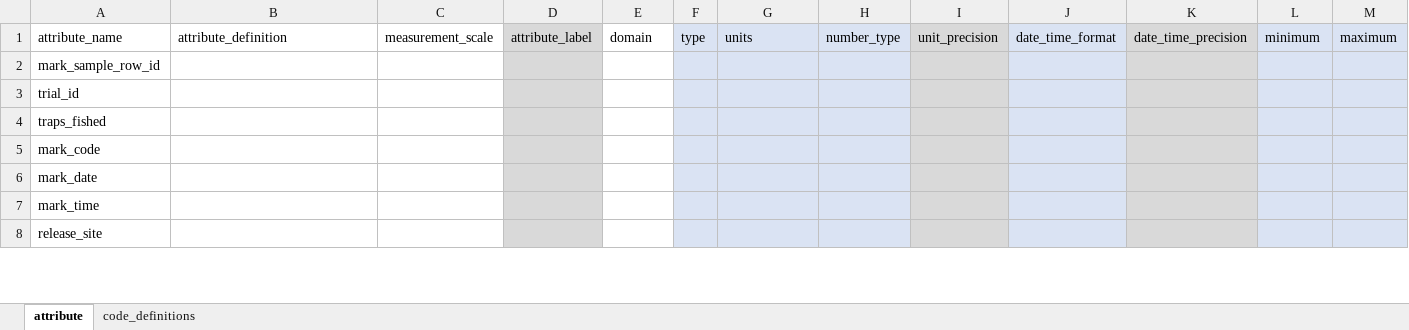
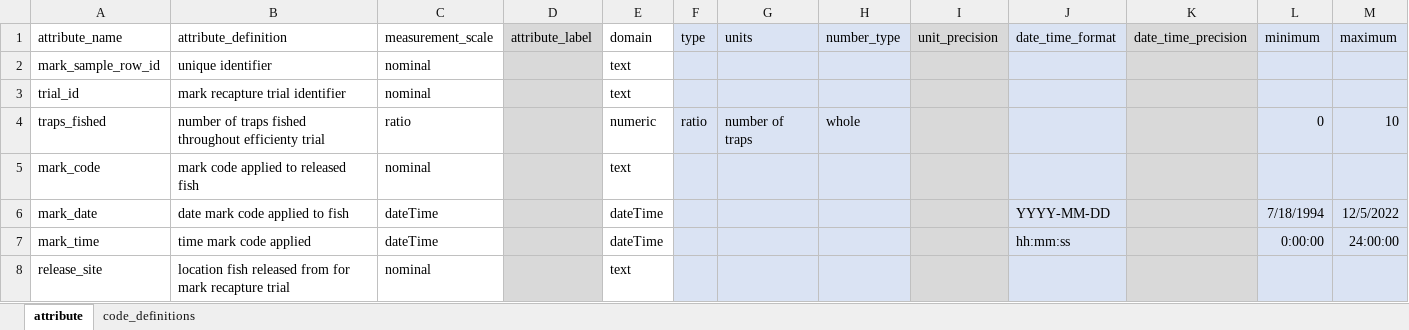
Before and after one commit to FlowWest/rbdd-rst-edi, an Excel workbook: data-raw/metadata_generated_by_flowwest/releases-metadata.xlsx, sheet attribute, drawn as a sheet; only a part is shown; values as stored, in another font and other column widths than the file's, no borders; the diff covers the shown part only; the diff names each change by its address in the sheet, - before the commit and + after, or states it on an @@ line.

```diff
--- a/data-raw/metadata_generated_by_flowwest/releases-metadata.xlsx (sheet attribute)
+++ b/data-raw/metadata_generated_by_flowwest/releases-metadata.xlsx (sheet attribute)
-B2 (attribute_definition): (empty)
+B2 (attribute_definition): unique identifier
-C2:C3 (measurement_scale): (empty)
+C2:C3 (measurement_scale): nominal
-E2:E3 (domain): (empty)
+E2:E3 (domain): text
-B3 (attribute_definition): (empty)
+B3 (attribute_definition): mark recapture trial identifier
-B4 (attribute_definition): (empty)
+B4 (attribute_definition): number of traps fished throughout efficienty trial
-C4 (measurement_scale): (empty)
+C4 (measurement_scale): ratio
-E4 (domain): (empty)
+E4 (domain): numeric
-F4 (type): (empty)
+F4 (type): ratio
-G4 (units): (empty)
+G4 (units): number of traps
-H4 (number_type): (empty)
+H4 (number_type): whole
-L4 (minimum): (empty)
+L4 (minimum): 0
-M4 (maximum): (empty)
+M4 (maximum): 10
-B5 (attribute_definition): (empty)
+B5 (attribute_definition): mark code applied to released fish
-C5 (measurement_scale): (empty)
+C5 (measurement_scale): nominal
-E5 (domain): (empty)
+E5 (domain): text
-B6 (attribute_definition): (empty)
+B6 (attribute_definition): date mark code applied to fish
-C6:C7 (measurement_scale): (empty)
+C6:C7 (measurement_scale): dateTime
-E6:E7 (domain): (empty)
+E6:E7 (domain): dateTime
-J6 (date_time_format): (empty)
+J6 (date_time_format): YYYY-MM-DD
-L6 (minimum): (empty)
+L6 (minimum): 7/18/1994
-M6 (maximum): (empty)
+M6 (maximum): 12/5/2022
-B7 (attribute_definition): (empty)
+B7 (attribute_definition): time mark code applied
-J7 (date_time_format): (empty)
+J7 (date_time_format): hh:mm:ss
-L7 (minimum): (empty)
+L7 (minimum): 0:00:00
-M7 (maximum): (empty)
+M7 (maximum): 24:00:00
-B8 (attribute_definition): (empty)
+B8 (attribute_definition): location fish released from for mark recapture trial
-C8 (measurement_scale): (empty)
+C8 (measurement_scale): nominal
-E8 (domain): (empty)
+E8 (domain): text
```
Also changed, not shown: 1 removed row and 72 edited cells elsewhere in this sheet, data-raw/metadata_generated_by_flowwest/catch-metadata.xlsx, data-raw/metadata_generated_by_flowwest/recaptures-metadata.xlsx, 28 other files.
